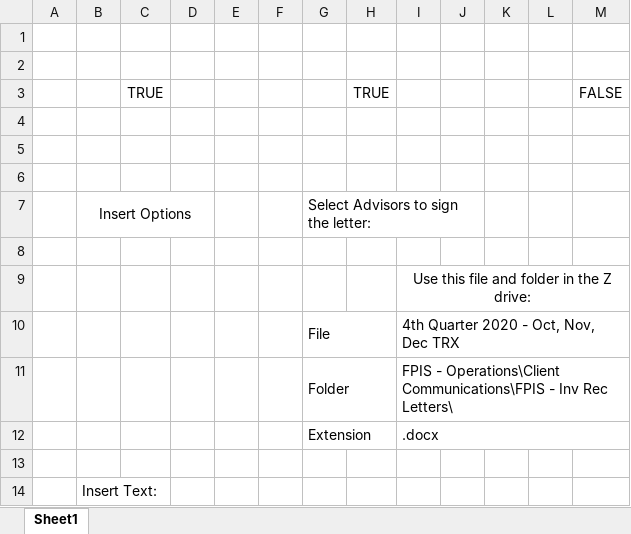
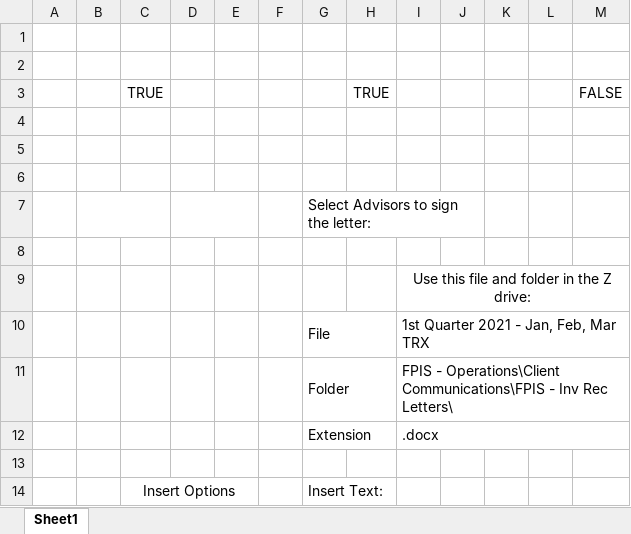
Before and after one commit to StevenYungwirth/Report-Builder, an Excel workbook: Report Builder.xlsm, sheet Sheet1, drawn as a sheet; values as stored, in another font and other column widths than the file's, no borders; charts and pictures not drawn; removed rows and columns are numbered as before the commit, all else as after; the diff names each change by its address in the sheet, - before the commit and + after, or states it on an @@ line.

Commit message:
Add files via upload
Most recent Report Builder version, with all updated modules

```diff
--- a/Report Builder.xlsm (sheet Sheet1)
+++ b/Report Builder.xlsm (sheet Sheet1)
-B7: Insert Options
+B7: (empty)
-B7:D7 merged
+B7:C7 merged
+D7:E7 merged
-I10: 4th Quarter 2020 - Oct, Nov, Dec TRX
+I10: 1st Quarter 2021 - Jan, Feb, Mar TRX
-row 14:  | Insert Text:
+row 14:  |  | Insert Options |  |  |  | Insert Text:
```
Also changed, not shown: charts or pictures.
